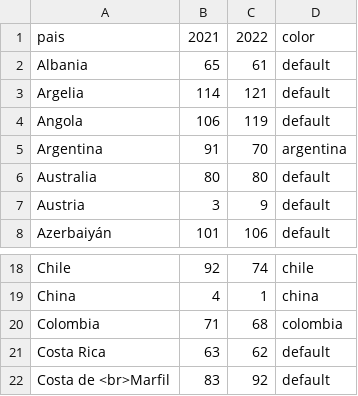
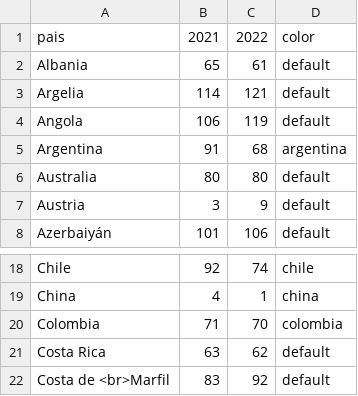
Before and after one commit to datos-Fundar/complejidad-economica, a CSV file: Sitio/country_complexity_rank_future.csv, drawn as a sheet; only a part is shown, gaps mark what is left out.

Commit message:
Fixed error on country_complexity_rank_future.csv

```diff
--- a/Sitio/country_complexity_rank_future.csv
+++ b/Sitio/country_complexity_rank_future.csv
@@ -4,3 +4,3 @@ Argelia,114,121,default
 Angola,106,119,default
-Argentina,91,70,argentina
+Argentina,91,68,argentina
 Australia,80,80,default
@@ -19,3 +19,3 @@ Chile,92,74,chile
 China,4,1,china
-Colombia,71,68,colombia
+Colombia,71,70,colombia
 Costa Rica,63,62,default
```
